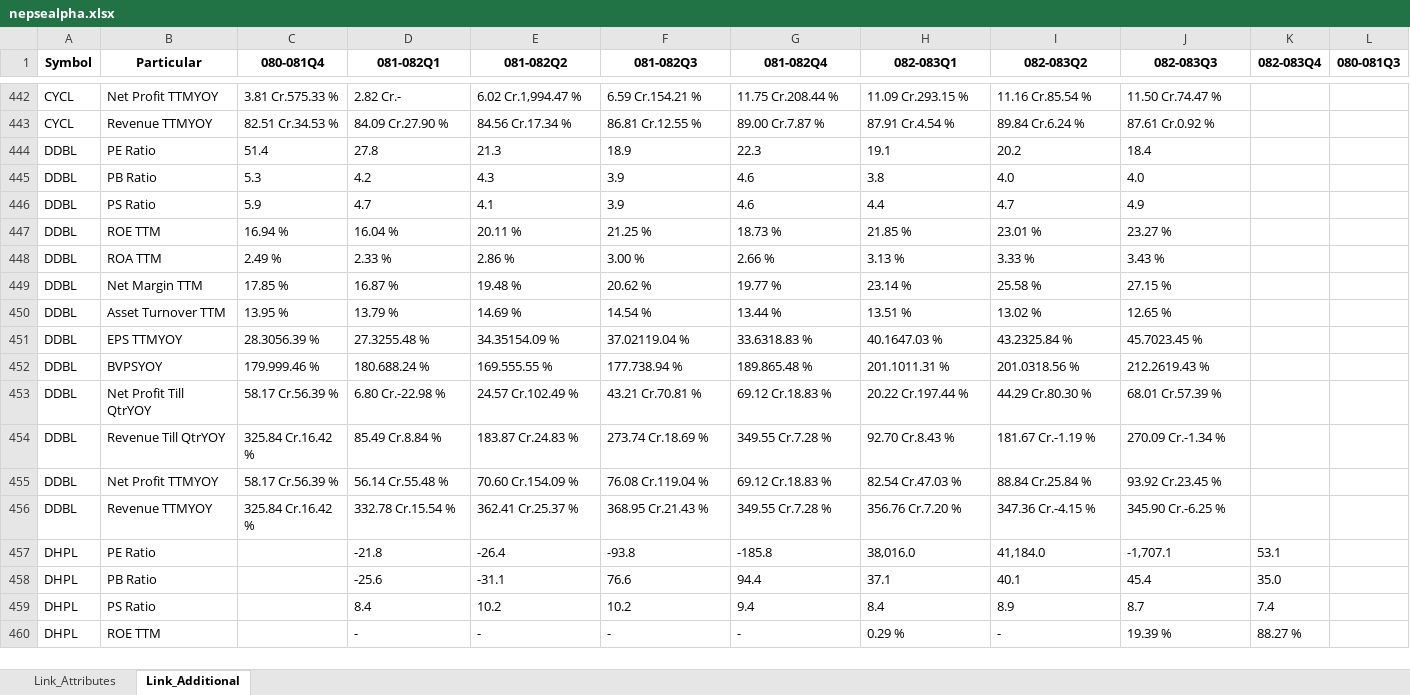
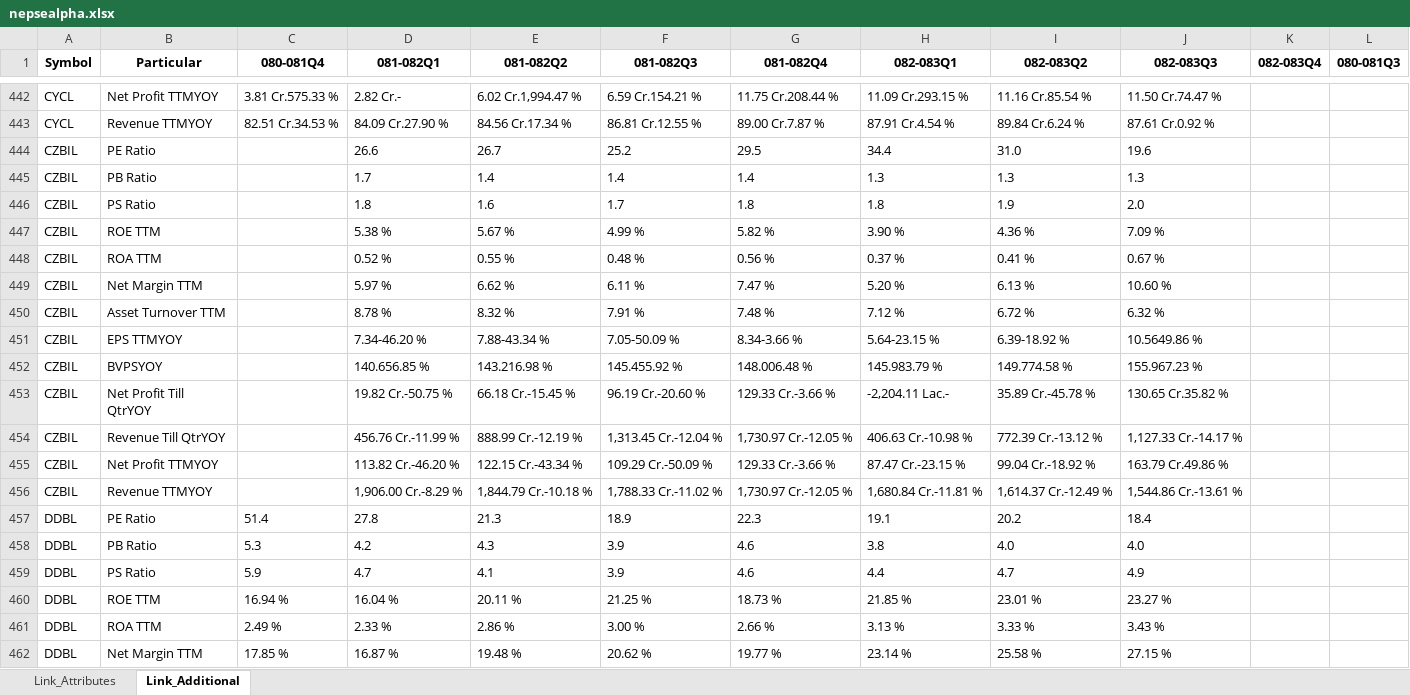
Before and after one commit to nikssspandey2000/nepsealphacrawl, an Excel workbook: nepsealpha.xlsx, sheet Link_Additional, drawn as a sheet; only a part is shown, gaps mark what is left out; the shorter side is filled out with more unchanged rows; values as stored, in another font and other column widths than the file's, no borders; the diff covers the shown part only; the diff names each change by its address in the sheet, - before the commit and + after, or states it on an @@ line.

```diff
--- a/nepsealpha.xlsx (sheet Link_Additional)
+++ b/nepsealpha.xlsx (sheet Link_Additional)
+row 444: CZBIL | PE Ratio |  | 26.6 | 26.7 | 25.2 | 29.5 | 34.4 | 31.0 | 19.6
+row 445: CZBIL | PB Ratio |  | 1.7 | 1.4 | 1.4 | 1.4 | 1.3 | 1.3 | 1.3
+row 446: CZBIL | PS Ratio |  | 1.8 | 1.6 | 1.7 | 1.8 | 1.8 | 1.9 | 2.0
+row 447: CZBIL | ROE TTM |  | 5.38 % | 5.67 % | 4.99 % | 5.82 % | 3.90 % | 4.36 % | 7.09 %
+row 448: CZBIL | ROA TTM |  | 0.52 % | 0.55 % | 0.48 % | 0.56 % | 0.37 % | 0.41 % | 0.67 %
+row 449: CZBIL | Net Margin TTM |  | 5.97 % | 6.62 % | 6.11 % | 7.47 % | 5.20 % | 6.13 % | 10.60 %
+row 450: CZBIL | Asset Turnover TTM |  | 8.78 % | 8.32 % | 7.91 % | 7.48 % | 7.12 % | 6.72 % | 6.32 %
+row 451: CZBIL | EPS TTMYOY |  | 7.34-46.20 % | 7.88-43.34 % | 7.05-50.09 % | 8.34-3.66 % | 5.64-23.15 % | 6.39-18.92 % | 10.5649.86 %
+row 452: CZBIL | BVPSYOY |  | 140.656.85 % | 143.216.98 % | 145.455.92 % | 148.006.48 % | 145.983.79 % | 149.774.58 % | 155.967.23 %
+row 453: CZBIL | Net Profit Till QtrYOY |  | 19.82 Cr.-50.75 % | 66.18 Cr.-15.45 % | 96.19 Cr.-20.60 % | 129.33 Cr.-3.66 % | -2,204.11 Lac.- | 35.89 Cr.-45.78 % | 130.65 Cr.35.82 %
+row 454: CZBIL | Revenue Till QtrYOY |  | 456.76 Cr.-11.99 % | 888.99 Cr.-12.19 % | 1,313.45 Cr.-12.04 % | 1,730.97 Cr.-12.05 % | 406.63 Cr.-10.98 % | 772.39 Cr.-13.12 % | 1,127.33 Cr.-14.17 %
+row 455: CZBIL | Net Profit TTMYOY |  | 113.82 Cr.-46.20 % | 122.15 Cr.-43.34 % | 109.29 Cr.-50.09 % | 129.33 Cr.-3.66 % | 87.47 Cr.-23.15 % | 99.04 Cr.-18.92 % | 163.79 Cr.49.86 %
+row 456: CZBIL | Revenue TTMYOY |  | 1,906.00 Cr.-8.29 % | 1,844.79 Cr.-10.18 % | 1,788.33 Cr.-11.02 % | 1,730.97 Cr.-12.05 % | 1,680.84 Cr.-11.81 % | 1,614.37 Cr.-12.49 % | 1,544.86 Cr.-13.61 %
```
Also changed, not shown: 13 added rows, 13 removed rows and 65 edited cells elsewhere in this sheet, sheet Link_Attributes, 4 other files.
